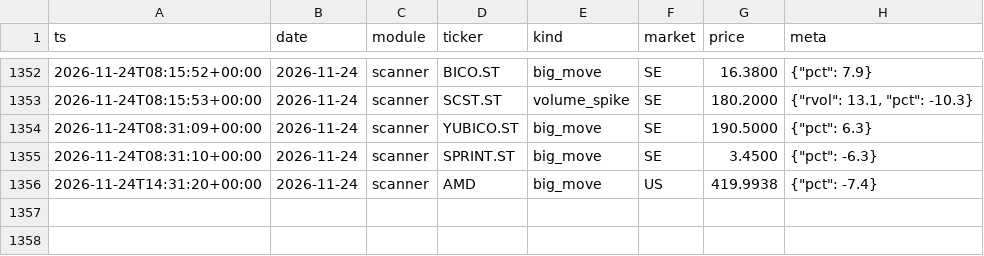
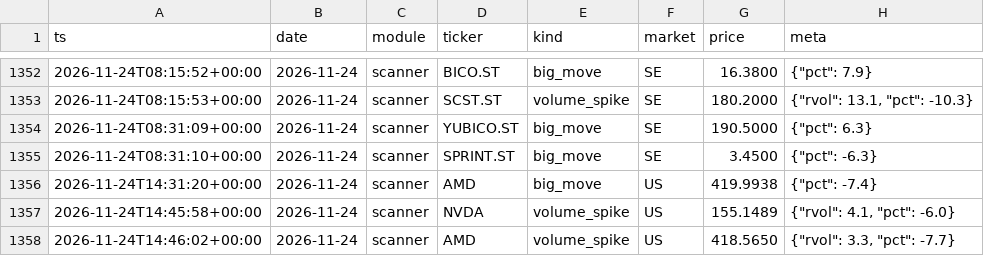
Before and after one commit to Q-stocks/borsvakt, a CSV file: log/alerts.csv, drawn as a sheet; only a part is shown, gaps mark what is left out; the diff names each change by its address in the sheet, - before the commit and + after, or states it on an @@ line.

```diff
--- a/log/alerts.csv
+++ b/log/alerts.csv
+row 1357: 2026-11-24T14:45:58+00:00 | 2026-11-24 | scanner | NVDA | volume_spike | US | 155.1489 | {"rvol": 4.1, "pct": -6.0}
+row 1358: 2026-11-24T14:46:02+00:00 | 2026-11-24 | scanner | AMD | volume_spike | US | 418.5650 | {"rvol": 3.3, "pct": -7.7}
```
Also changed, not shown: 1 other file.
